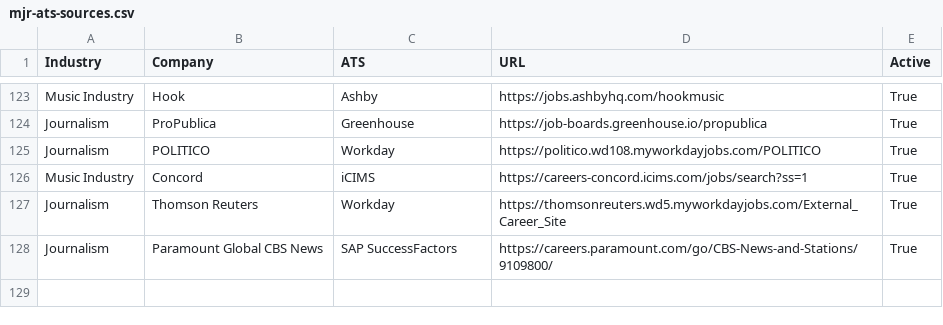
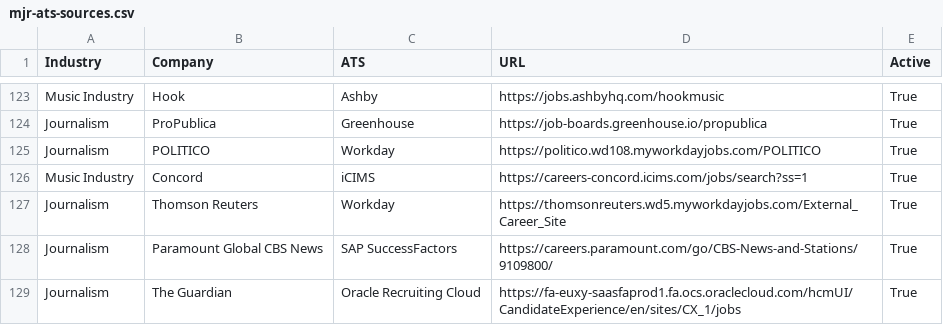
Before and after one commit to Mediajobsreport/mjr-jobs-feed, a CSV file: mjr-ats-sources.csv, drawn as a sheet; only a part is shown, gaps mark what is left out; the diff names each change by its address in the sheet, - before the commit and + after, or states it on an @@ line.

Commit message:
Add Guardian journalism careers source

```diff
--- a/mjr-ats-sources.csv
+++ b/mjr-ats-sources.csv
+row 129: Journalism | The Guardian | Oracle Recruiting Cloud | https://fa-euxy-saasfaprod1.fa.ocs.oraclecloud.com/hcmUI/CandidateExperience/en/sites/CX_1/jobs | True
```
